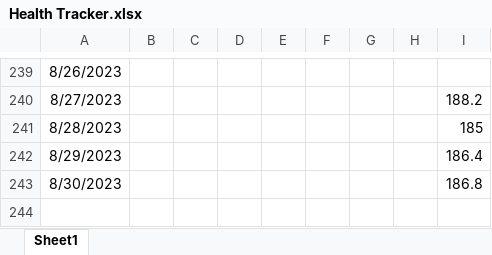
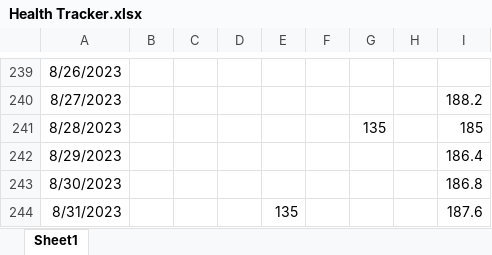
Before and after one commit to tsrivatsav/Health-Tracker, an Excel workbook: Health Tracker.xlsx, sheet Sheet1, drawn as a sheet; only a part is shown, gaps mark what is left out; values as stored, in another font and other column widths than the file's, no borders; the diff names each change by its address in the sheet, - before the commit and + after, or states it on an @@ line.

Commit message:
stats for 8/31

```diff
--- a/Health Tracker.xlsx (sheet Sheet1)
+++ b/Health Tracker.xlsx (sheet Sheet1)
-G241: (empty)
+G241: 135
+row 244: 8/31/2023 |  |  |  | 135 |  |  |  | 187.6
```
